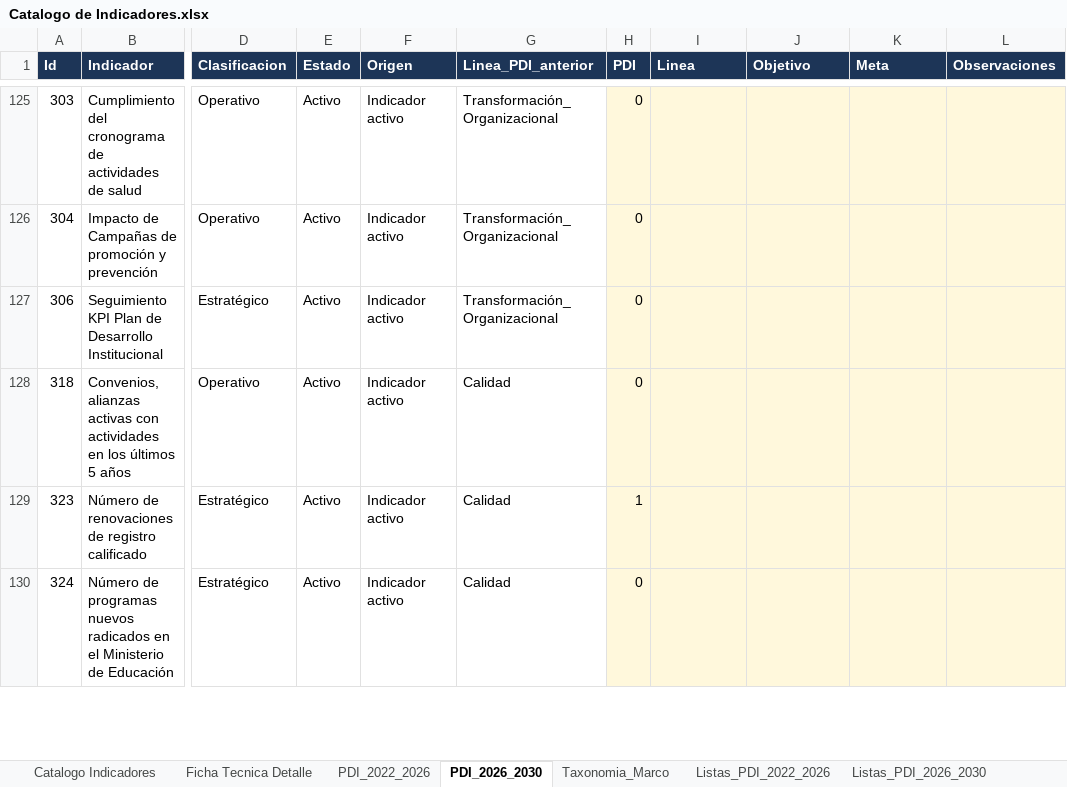
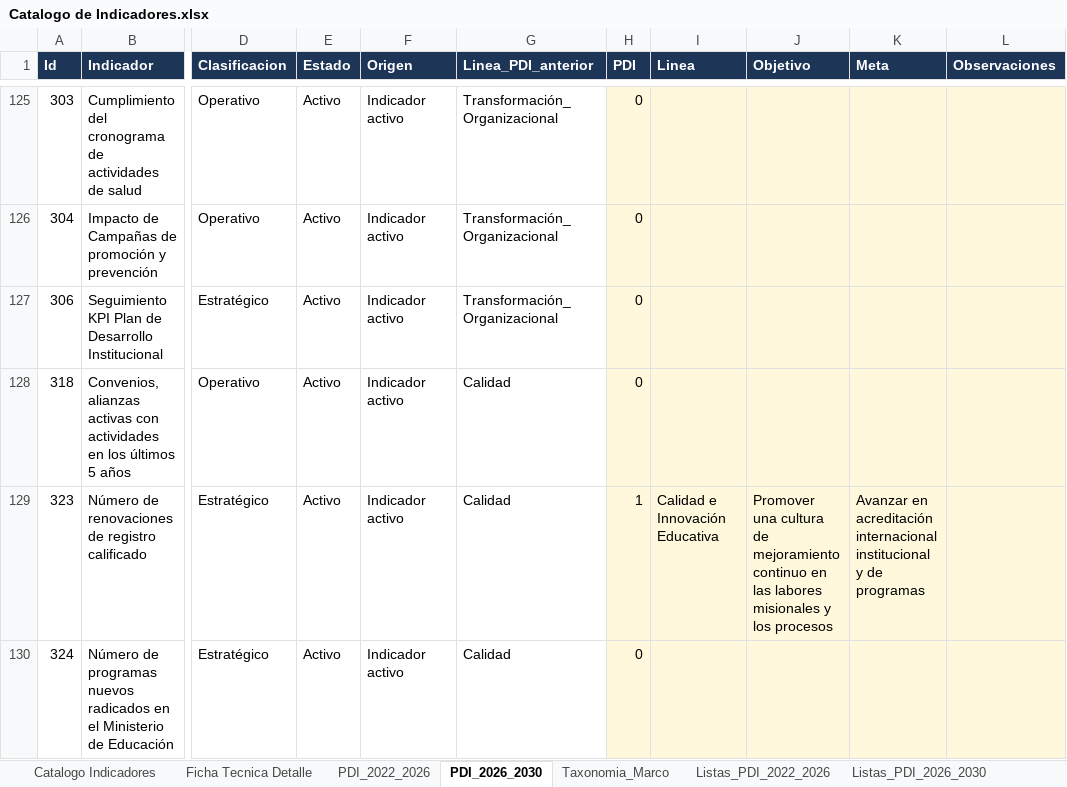
Before and after one commit to PlaneacionPoli/SGIND, an Excel workbook: data/raw/Catalogo de Indicadores.xlsx, sheet PDI_2026_2030, drawn as a sheet; only a part is shown, gaps mark what is left out; values as stored, in another font and other column widths than the file's, no borders; the diff covers the shown part only; the diff names each change by its address in the sheet, - before the commit and + after, or states it on an @@ line.

Commit message:
DATA

```diff
--- a/data/raw/Catalogo de Indicadores.xlsx (sheet PDI_2026_2030)
+++ b/data/raw/Catalogo de Indicadores.xlsx (sheet PDI_2026_2030)
-I129 (Linea): (empty)
+I129 (Linea): Calidad e Innovación Educativa
-J129 (Objetivo): (empty)
+J129 (Objetivo): Promover una cultura de mejoramiento continuo en las labores misionales y los procesos
-K129 (Meta): (empty)
+K129 (Meta): Avanzar en acreditación internacional institucional y de programas
```
Also changed, not shown: 1 added row and 31 edited cells elsewhere in this sheet, sheet Ficha Tecnica Detalle.
